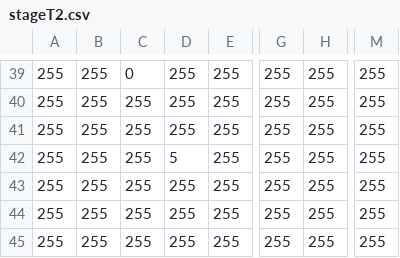
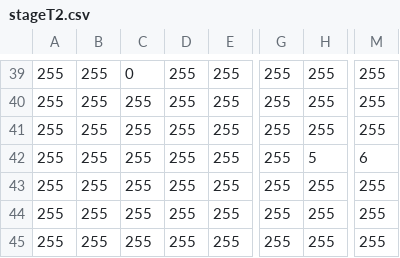
Before and after one commit to aldfajfoa/2DscrollGame-a, a CSV file: Assets/stageT2.csv, drawn as a sheet; only a part is shown, gaps mark what is left out; the diff names each change by its address in the sheet, - before the commit and + after, or states it on an @@ line.

```diff
--- a/Assets/stageT2.csv
+++ b/Assets/stageT2.csv
-D42: 5
+D42: 255
-H42: 255
+H42: 5
-M42: 255
+M42: 6
```
Also changed, not shown: 10 other files.
